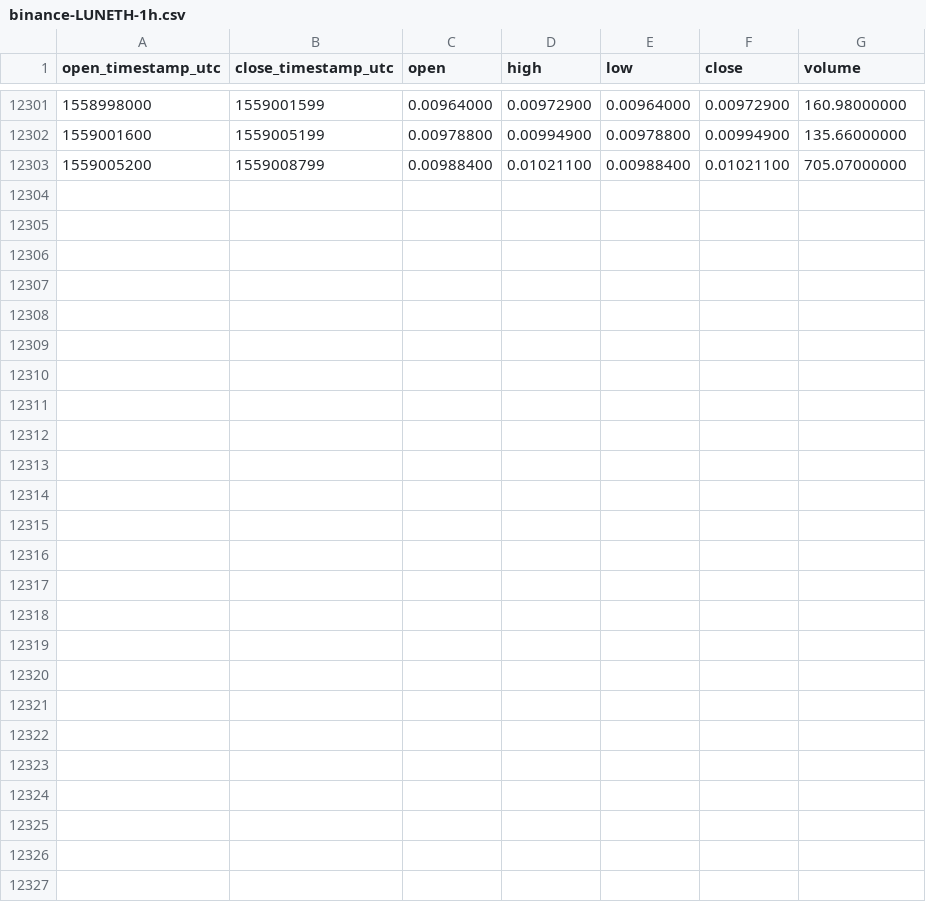
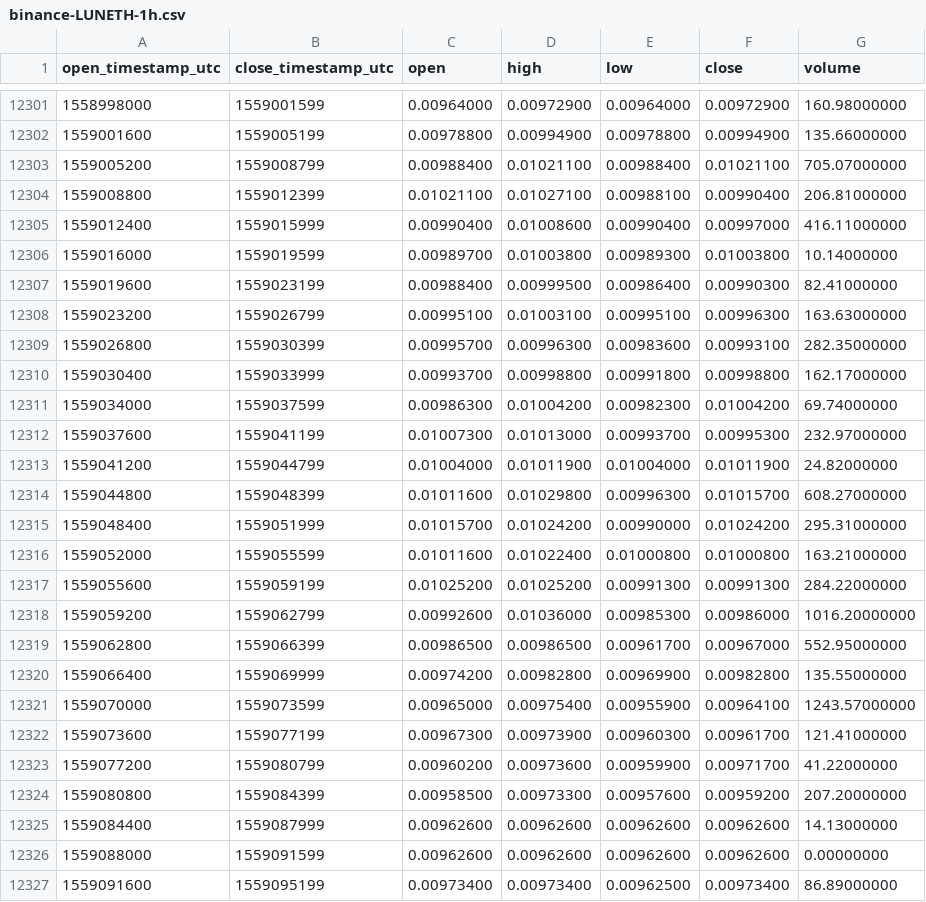
Before and after one commit to cryptobigbro/binance-LUNETH, a CSV file: binance-LUNETH-1h.csv, drawn as a sheet; only a part is shown, gaps mark what is left out.

Commit message:
Update OHLCV data.

```diff
--- a/binance-LUNETH-1h.csv
+++ b/binance-LUNETH-1h.csv
@@ -12303 +12303,25 @@ open_timestamp_utc,close_timestamp_utc,open,high,low,close,volume
 1559005200,1559008799,0.00988400,0.01021100,0.00988400,0.01021100,705.07000000
+1559008800,1559012399,0.01021100,0.01027100,0.00988100,0.00990400,206.81000000
+1559012400,1559015999,0.00990400,0.01008600,0.00990400,0.00997000,416.11000000
+1559016000,1559019599,0.00989700,0.01003800,0.00989300,0.01003800,10.14000000
+1559019600,1559023199,0.00988400,0.00999500,0.00986400,0.00990300,82.41000000
+1559023200,1559026799,0.00995100,0.01003100,0.00995100,0.00996300,163.63000000
+1559026800,1559030399,0.00995700,0.00996300,0.00983600,0.00993100,282.35000000
+1559030400,1559033999,0.00993700,0.00998800,0.00991800,0.00998800,162.17000000
+1559034000,1559037599,0.00986300,0.01004200,0.00982300,0.01004200,69.74000000
+1559037600,1559041199,0.01007300,0.01013000,0.00993700,0.00995300,232.97000000
+1559041200,1559044799,0.01004000,0.01011900,0.01004000,0.01011900,24.82000000
+1559044800,1559048399,0.01011600,0.01029800,0.00996300,0.01015700,608.27000000
+1559048400,1559051999,0.01015700,0.01024200,0.00990000,0.01024200,295.31000000
+1559052000,1559055599,0.01011600,0.01022400,0.01000800,0.01000800,163.21000000
+1559055600,1559059199,0.01025200,0.01025200,0.00991300,0.00991300,284.22000000
+1559059200,1559062799,0.00992600,0.01036000,0.00985300,0.00986000,1016.20000000
+1559062800,1559066399,0.00986500,0.00986500,0.00961700,0.00967000,552.95000000
+1559066400,1559069999,0.00974200,0.00982800,0.00969900,0.00982800,135.55000000
+1559070000,1559073599,0.00965000,0.00975400,0.00955900,0.00964100,1243.57000000
+1559073600,1559077199,0.00967300,0.00973900,0.00960300,0.00961700,121.41000000
+1559077200,1559080799,0.00960200,0.00973600,0.00959900,0.00971700,41.22000000
+1559080800,1559084399,0.00958500,0.00973300,0.00957600,0.00959200,207.20000000
+1559084400,1559087999,0.00962600,0.00962600,0.00962600,0.00962600,14.13000000
+1559088000,1559091599,0.00962600,0.00962600,0.00962600,0.00962600,0.00000000
+1559091600,1559095199,0.00973400,0.00973400,0.00962500,0.00973400,86.89000000
```
Also changed, not shown: binance-LUNETH-1d.csv.
